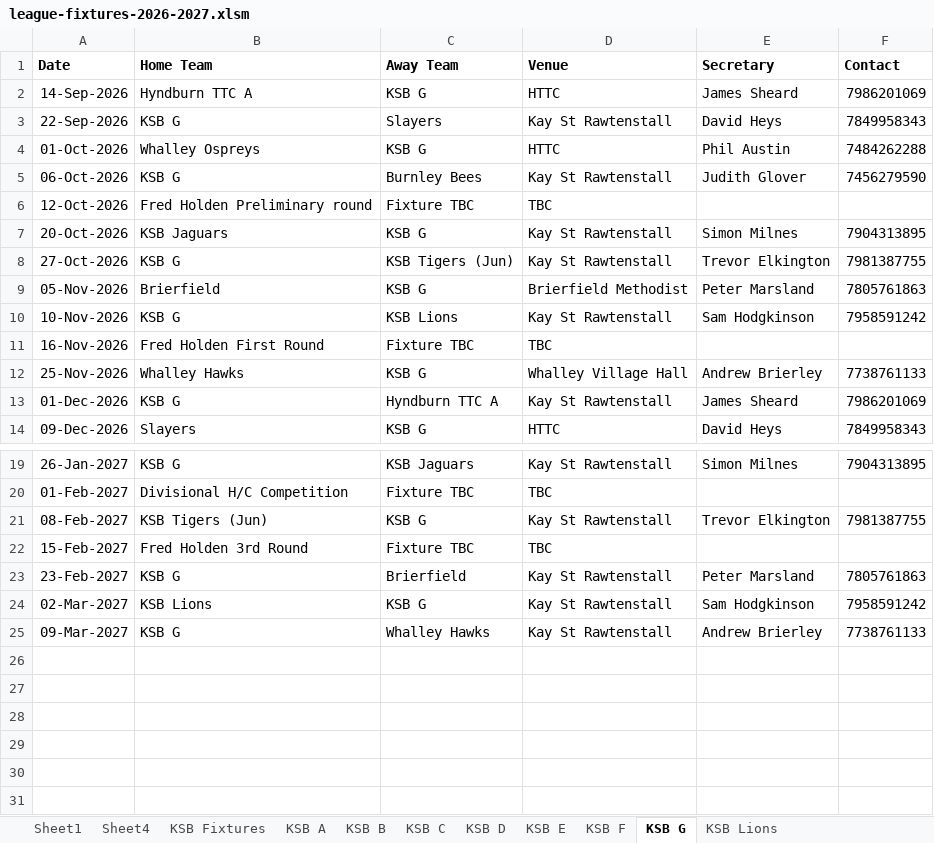
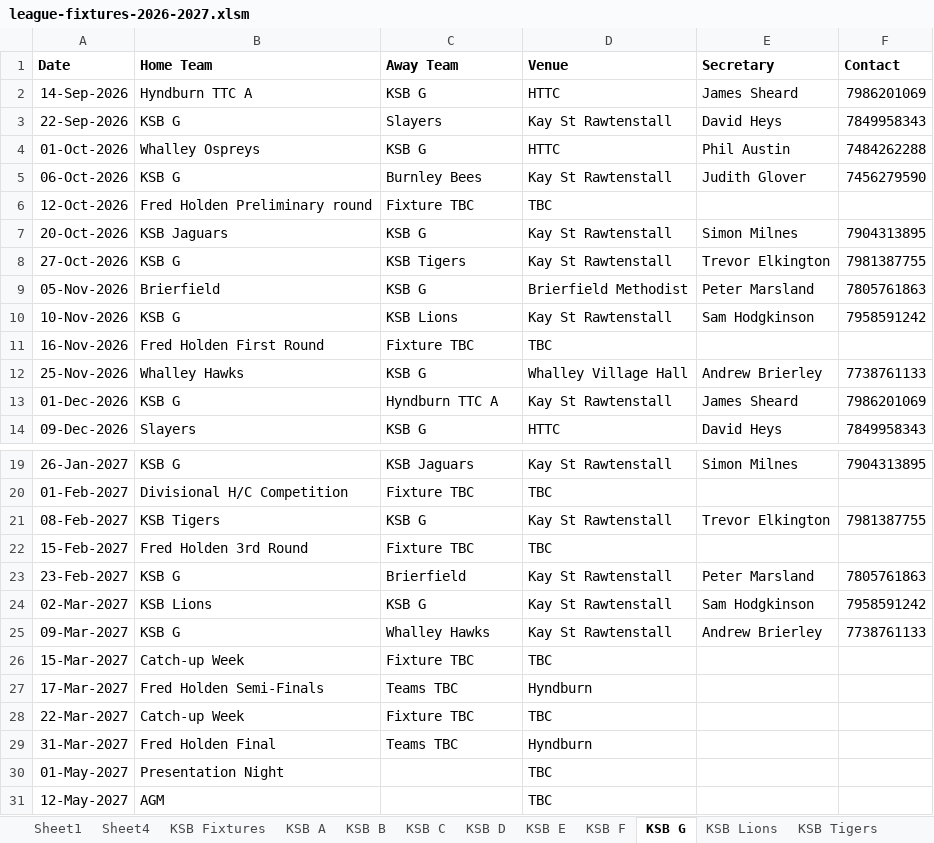
Before and after one commit to Daven-code/KSB-Table-Tennis, an Excel workbook: league-fixtures-2026-2027.xlsm, sheet KSB G, drawn as a sheet; only a part is shown, gaps mark what is left out; values as stored, in another font and other column widths than the file's, no borders; the diff names each change by its address in the sheet, - before the commit and + after, or states it on an @@ line.

Commit message:
website update - new fixtures and league tables

```diff
--- a/league-fixtures-2026-2027.xlsm (sheet KSB G)
+++ b/league-fixtures-2026-2027.xlsm (sheet KSB G)
+sheet tab: KSB Tigers
-C8 (Away Team): KSB Tigers (Jun)
+C8 (Away Team): KSB Tigers
-B21 (Home Team): KSB Tigers (Jun)
+B21 (Home Team): KSB Tigers
+row 26: 15-Mar-2027 | Catch-up Week | Fixture TBC | TBC
+row 27: 17-Mar-2027 | Fred Holden Semi-Finals | Teams TBC | Hyndburn
+row 28: 22-Mar-2027 | Catch-up Week | Fixture TBC | TBC
+row 29: 31-Mar-2027 | Fred Holden Final | Teams TBC | Hyndburn
+row 30: 01-May-2027 | Presentation Night |  | TBC
+row 31: 12-May-2027 | AGM |  | TBC
```
Also changed, not shown: sheet KSB Fixtures, sheet KSB Lions, sheet KSB Jaguars, sheet KSB A, sheet KSB B, sheet KSB C, 5 more sheets, other sheet tabs, 39 other files.
